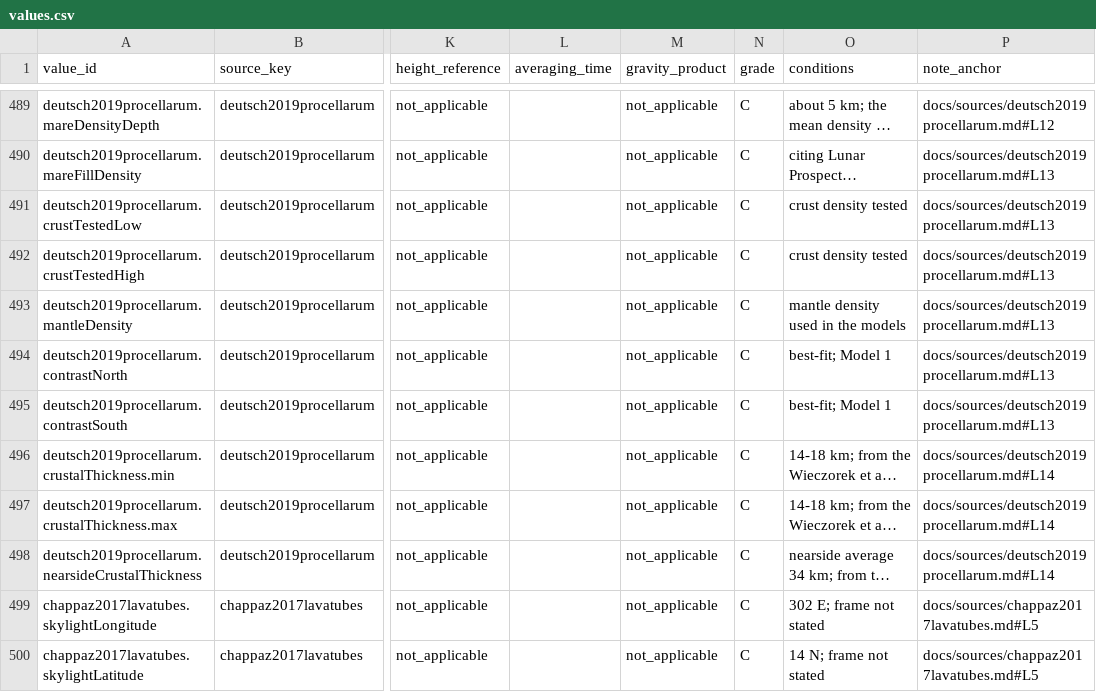
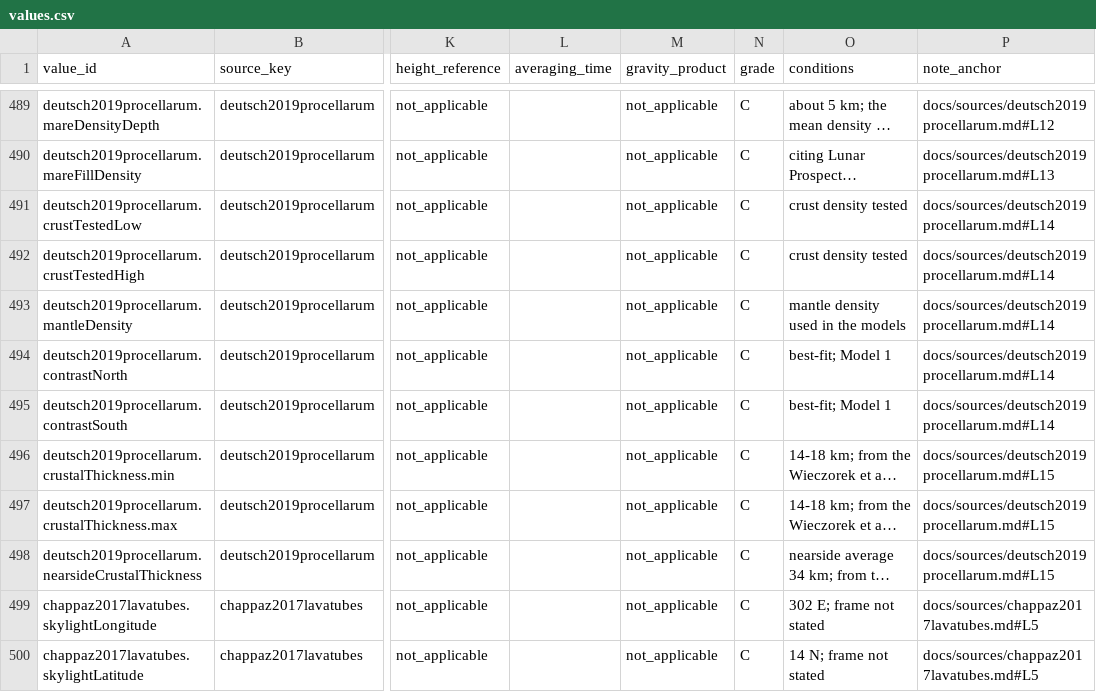
Before and after one commit to d33pk3rn3l/ll-positioning, a CSV file: docs/sources/values.csv, drawn as a sheet; only a part is shown, gaps mark what is left out; long unchanged cells end in …; the diff names each change by its address in the sheet, - before the commit and + after, or states it on an @@ line.

Commit message:
Fix note line anchors for 8 deutsch2019procellarum rows
Co-authored-by: d33pk3rn3l <d33pk3rn3l@users.noreply.github.com>

```diff
--- a/docs/sources/values.csv
+++ b/docs/sources/values.csv
-P491:P495 (note_anchor): docs/sources/deutsch2019procellarum.md#L13
+P491:P495 (note_anchor): docs/sources/deutsch2019procellarum.md#L14
-P496:P498 (note_anchor): docs/sources/deutsch2019procellarum.md#L14
+P496:P498 (note_anchor): docs/sources/deutsch2019procellarum.md#L15
```
